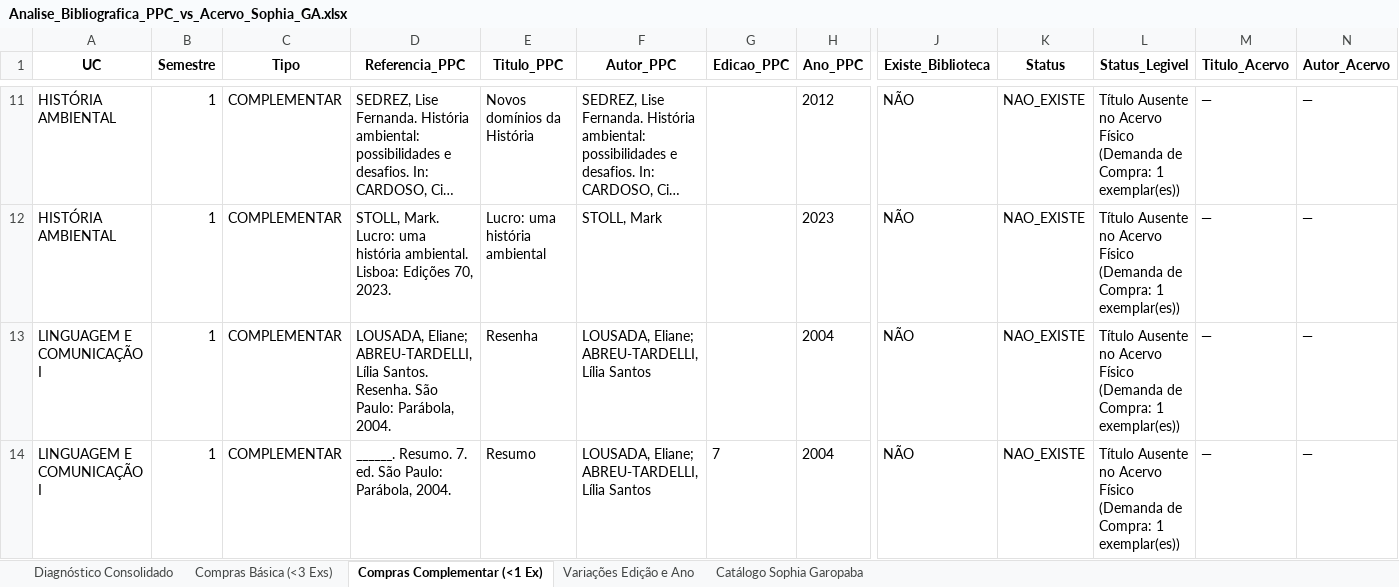
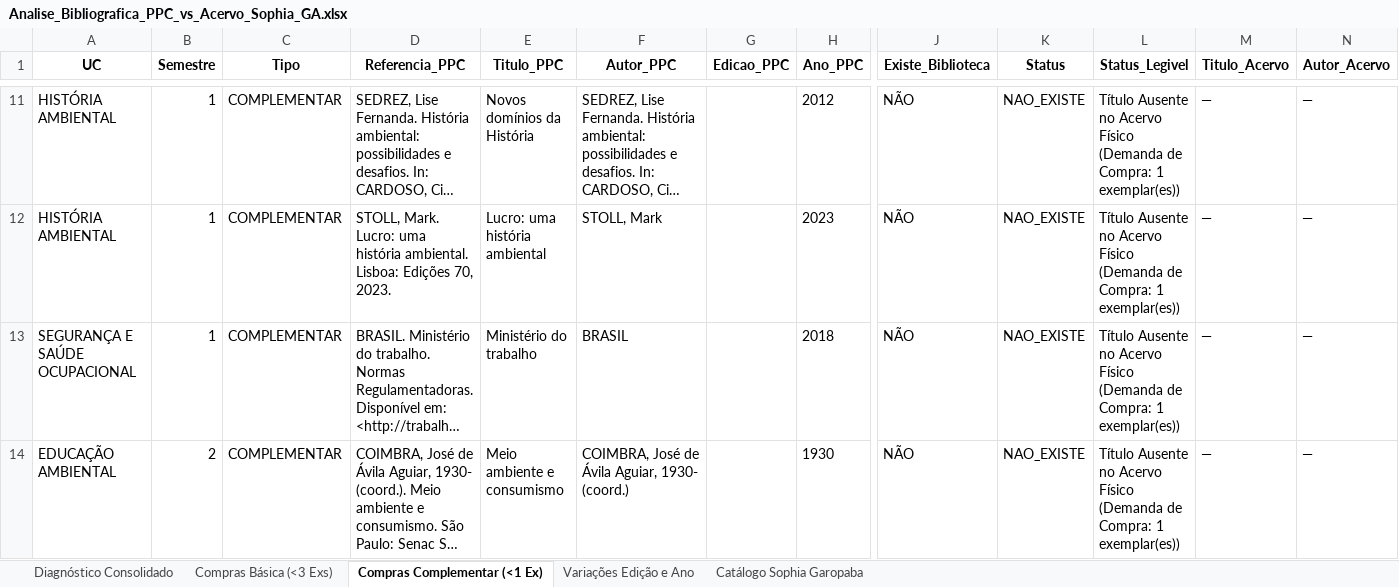
Before and after one commit to chameoandre/reformulacao-ppc-ifsc-2026, an Excel workbook: superior-gestao-ambiental/revisao-equipe/checagem-biblioteca/Analise_Bibliografica_PPC_vs_Acervo_Sophia_GA.xlsx, sheet Compras Complementar (<1 Ex), drawn as a sheet; only a part is shown, gaps mark what is left out; the shorter side is filled out with more unchanged rows; long unchanged cells end in …; values as stored, in another font and other column widths than the file's, no borders; rows hold the shown columns only; the diff covers the shown part only; the diff names each change by its address in the sheet, - before the commit and + after, or states it on an @@ line.

Commit message:
Identifica Resumo e Resenha de Lousada no Sophia com 4 exemplares em GA

```diff
--- a/superior-gestao-ambiental/revisao-equipe/checagem-biblioteca/Analise_Bibliografica_PPC_vs_Acervo_Sophia_GA.xlsx (sheet Compras Complementar (<1 Ex))
+++ b/superior-gestao-ambiental/revisao-equipe/checagem-biblioteca/Analise_Bibliografica_PPC_vs_Acervo_Sophia_GA.xlsx (sheet Compras Complementar (<1 Ex))
-row 13: LINGUAGEM E COMUNICAÇÃO I | 1 | COMPLEMENTAR | LOUSADA, Eliane; ABREU-TARDELLI, Lília Santos. Resenha. São Paulo: Parábola, 2004. | Resenha | LOUSADA, Eliane; ABREU-TARDELLI, Lília Santos |  | 2004 | NÃO | NAO_EXISTE | Título Ausente no Acervo Físico (Demanda de Compra: 1 exemplar(es)) | — | —
-row 14: LINGUAGEM E COMUNICAÇÃO I | 1 | COMPLEMENTAR | ______. Resumo. 7. ed. São Paulo: Parábola, 2004. | Resumo | LOUSADA, Eliane; ABREU-TARDELLI, Lília Santos | 7 | 2004 | NÃO | NAO_EXISTE | Título Ausente no Acervo Físico (Demanda de Compra: 1 exemplar(es)) | — | —
```
Also changed, not shown: 2 removed rows elsewhere in this sheet, sheet Diagnóstico Consolidado, sheet Variações Edição e Ano, sheet Compras Básica (<3 Exs), 8 other files.
